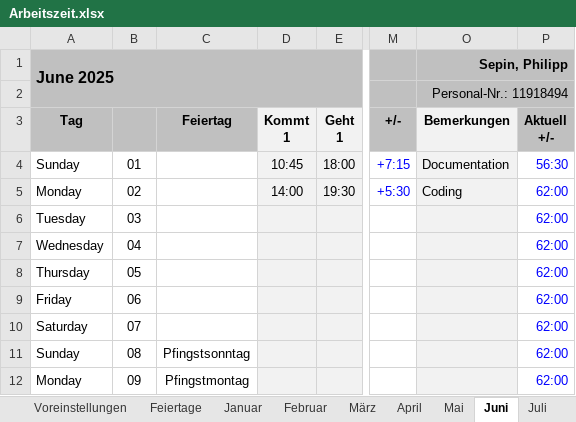
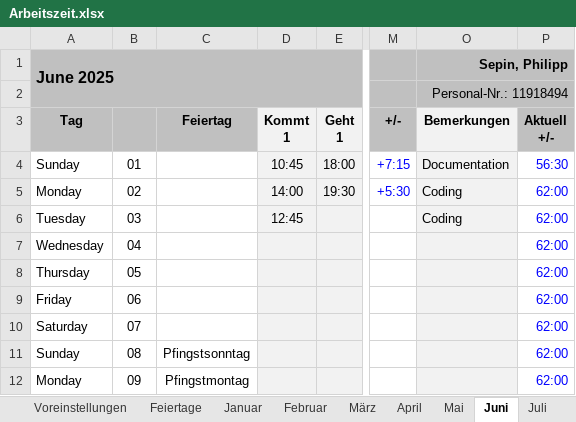
Before and after one commit to p0017/Molecular-Test-Time-Adaptation, an Excel workbook: Arbeitszeit.xlsx, sheet Juni, drawn as a sheet; only a part is shown, gaps mark what is left out; values as stored, in another font and other column widths than the file's, no borders; conditional formats not drawn; the diff names each change by its address in the sheet, - before the commit and + after, or states it on an @@ line.

```diff
--- a/Arbeitszeit.xlsx (sheet Juni)
+++ b/Arbeitszeit.xlsx (sheet Juni)
-D6: (empty)
+D6: 12:45
-O6 (Sepin, Philipp): (empty)
+O6 (Sepin, Philipp): Coding
```
Also changed, not shown: 22 other files.
